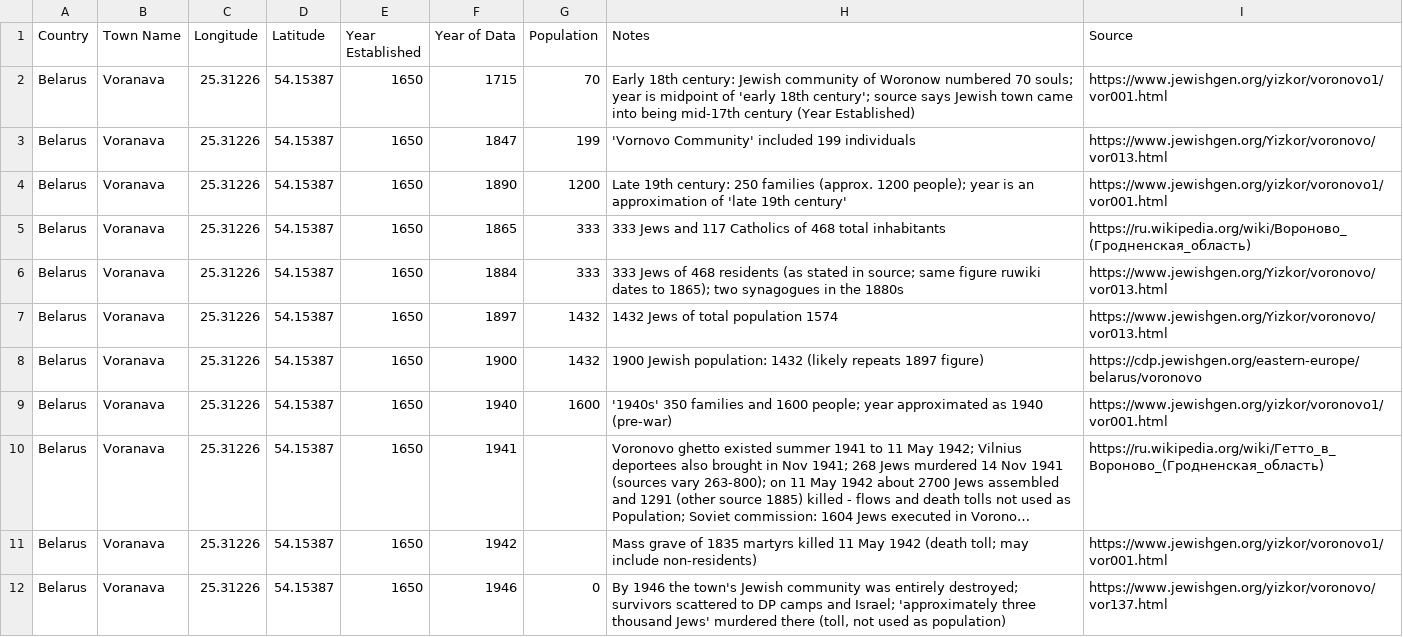
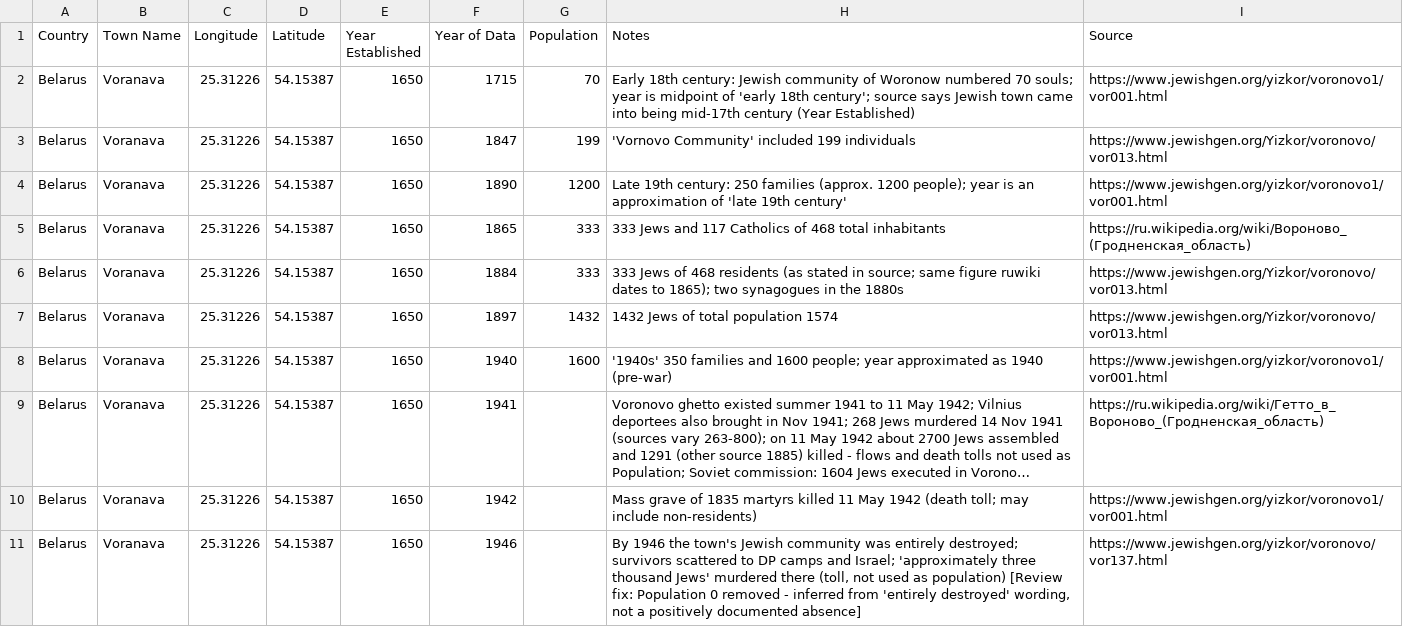
Before and after one commit to softwine-ltd/kehillot-through-time, a CSV file: data_collection/claude_gaprun6/city_data_Voranava_Belarus.csv, drawn as a sheet; long unchanged cells end in …; removed rows and columns are numbered as before the commit, all else as after; the diff names each change by its address in the sheet, - before the commit and + after, or states it on an @@ line.

```diff
--- a/data_collection/claude_gaprun6/city_data_Voranava_Belarus.csv
+++ b/data_collection/claude_gaprun6/city_data_Voranava_Belarus.csv
-row 8: Belarus | Voranava | 25.31226 | 54.15387 | 1650 | 1900 | 1432 | 1900 Jewish population: 1432 (likely repeats 1897 figure) | https://cdp.jewishgen.org/eastern-europe/belarus/voronovo
-G11 (Population): 0
+G11 (Population): (empty)
-H11 (Notes): …as population)
+H11 (Notes): …as population) [Review fix: Population 0 removed - inferred from 'entirely destroyed' wording, not a positively documented absence]
```
Also changed, not shown: data_collection/claude_gaprun6/city_data_Bácsalmás_Hungary.csv, data_collection/claude_gaprun6/city_data_Cali_Colombia.csv, 2 other files.
